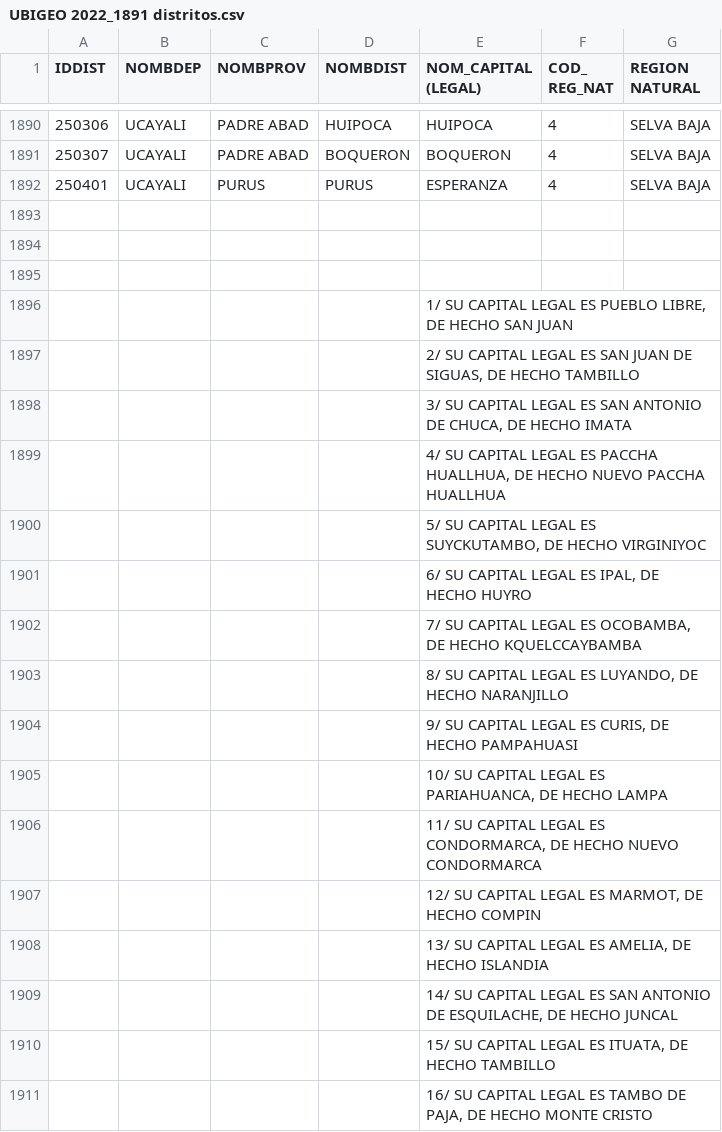
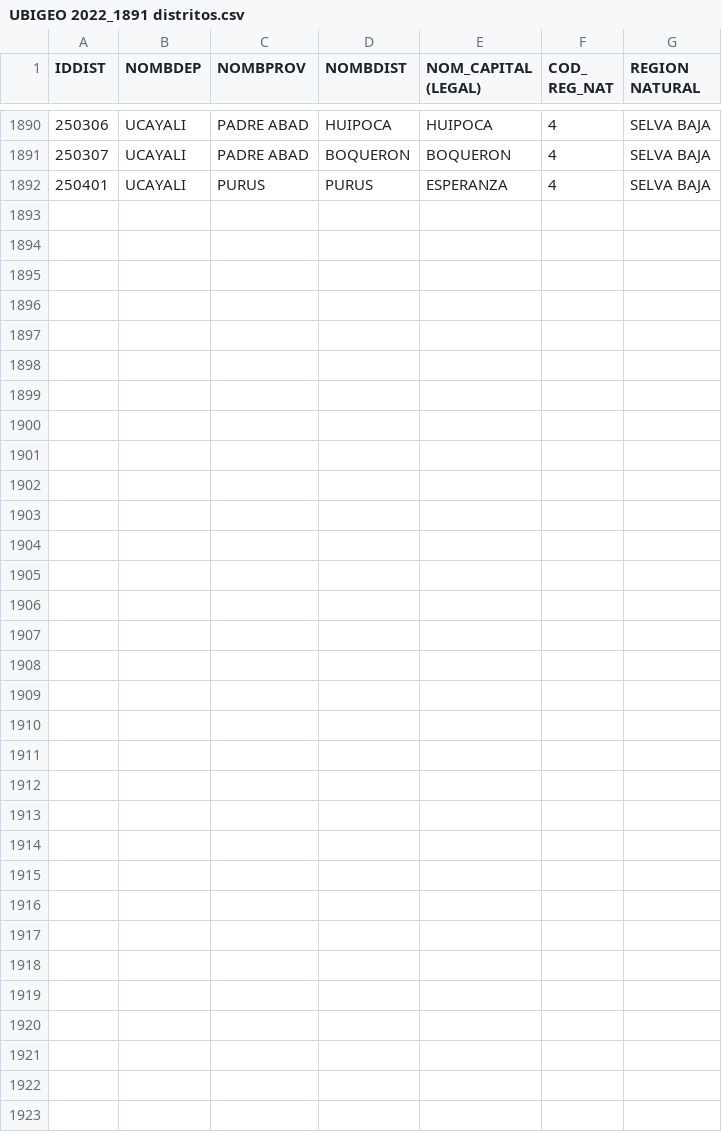
Before and after one commit to ddiazs2512/movara-backend, a CSV file: data/ubigeo/UBIGEO 2022_1891 distritos.csv, drawn as a sheet; only a part is shown, gaps mark what is left out; the diff names each change by its address in the sheet, - before the commit and + after, or states it on an @@ line.

Commit message:
Update UBIGEO 2022_1891 distritos.csv

```diff
--- a/data/ubigeo/UBIGEO 2022_1891 distritos.csv
+++ b/data/ubigeo/UBIGEO 2022_1891 distritos.csv
-row 1893: (empty)
-row 1894: (empty)
-row 1895: (empty)
-row 1896:  |  |  |  | 1/ SU CAPITAL LEGAL ES PUEBLO LIBRE, DE HECHO SAN JUAN
-row 1897:  |  |  |  | 2/ SU CAPITAL LEGAL ES SAN JUAN DE SIGUAS, DE HECHO TAMBILLO
-row 1898:  |  |  |  | 3/ SU CAPITAL LEGAL ES SAN ANTONIO DE CHUCA, DE HECHO IMATA
-row 1899:  |  |  |  | 4/ SU CAPITAL LEGAL ES PACCHA HUALLHUA, DE HECHO NUEVO PACCHA HUALLHUA
-row 1900:  |  |  |  | 5/ SU CAPITAL LEGAL ES SUYCKUTAMBO, DE HECHO VIRGINIYOC
-row 1901:  |  |  |  | 6/ SU CAPITAL LEGAL ES IPAL, DE HECHO HUYRO
-row 1902:  |  |  |  | 7/ SU CAPITAL LEGAL ES OCOBAMBA, DE HECHO KQUELCCAYBAMBA
-row 1903:  |  |  |  | 8/ SU CAPITAL LEGAL ES LUYANDO, DE HECHO NARANJILLO
-row 1904:  |  |  |  | 9/ SU CAPITAL LEGAL ES CURIS, DE HECHO PAMPAHUASI
-row 1905:  |  |  |  | 10/ SU CAPITAL LEGAL ES PARIAHUANCA, DE HECHO LAMPA
-row 1906:  |  |  |  | 11/ SU CAPITAL LEGAL ES CONDORMARCA, DE HECHO NUEVO CONDORMARCA
-row 1907:  |  |  |  | 12/ SU CAPITAL LEGAL ES MARMOT, DE HECHO COMPIN
-row 1908:  |  |  |  | 13/ SU CAPITAL LEGAL ES AMELIA, DE HECHO ISLANDIA
-row 1909:  |  |  |  | 14/ SU CAPITAL LEGAL ES SAN ANTONIO DE ESQUILACHE, DE HECHO JUNCAL
-row 1910:  |  |  |  | 15/ SU CAPITAL LEGAL ES ITUATA, DE HECHO TAMBILLO
-row 1911:  |  |  |  | 16/ SU CAPITAL LEGAL ES TAMBO DE PAJA, DE HECHO MONTE CRISTO
```
